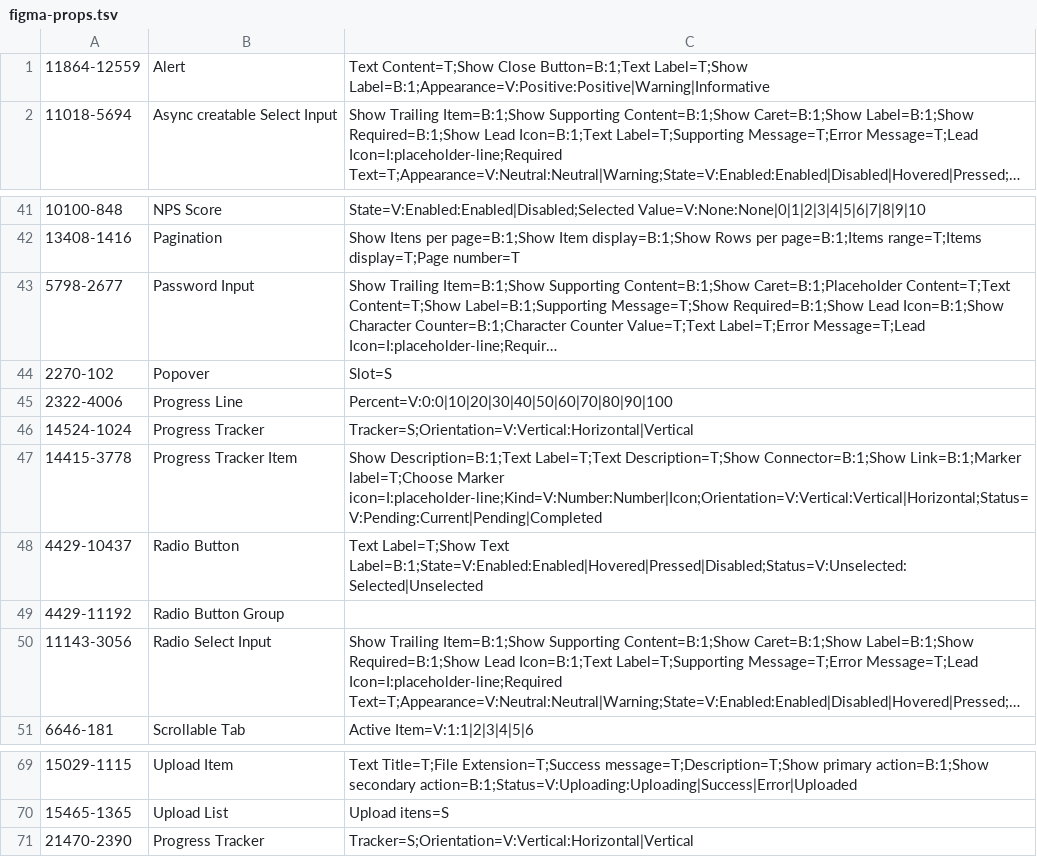
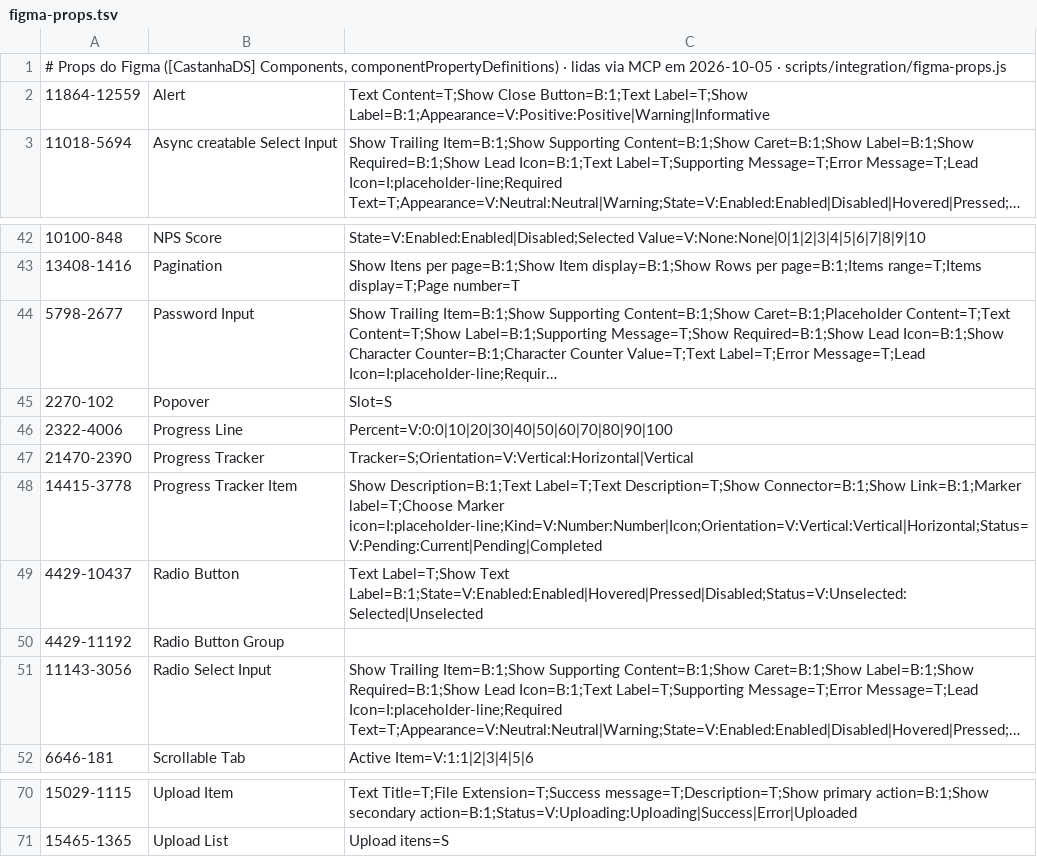
Before and after one commit to gus-constantino/portal-castanhads-codigo, a TSV file: integration/figma-props.tsv, drawn as a sheet; only a part is shown, gaps mark what is left out; long unchanged cells end in ….

```diff
--- a/integration/figma-props.tsv
+++ b/integration/figma-props.tsv
@@ -1 +1,2 @@
+# Props do Figma ([CastanhaDS] Components, componentPropertyDefinitions) · lidas via MCP em 2026-10-05 · scripts/integration/figma-props.js
 11864-12559	Alert	Text Content=T;Show Close Button=B:1;Text Label=T;Show Label=B:1;Appearance=V:Positive:Positive|Warning|Informative
@@ -45,3 +46,3 @@
 2322-4006	Progress Line	Percent=V:0:0|10|20|30|40|50|60|70|80|90|100
-14524-1024	Progress Tracker	Tracker=S;Orientation=V:Vertical:Horizontal|Vertical
+21470-2390	Progress Tracker	Tracker=S;Orientation=V:Vertical:Horizontal|Vertical
 14415-3778	Progress Tracker Item	Show Description=B:1;Text Label=T;Text Description=T;Show Connector=B:1;Show Link=B:1;Marker label=T;Choose Marker icon=I:placeholder-line;Kind=V:Number:Number|Icon;Orientation=V:Vertical:Vertical|Horizontal;Status=V:Pending:Current|Pending|Completed
@@ -70,2 +71 @@
 15465-1365	Upload List	Upload itens=S
-21470-2390	Progress Tracker	Tracker=S;Orientation=V:Vertical:Horizontal|Vertical
```
Also changed, not shown: 3 other files.
